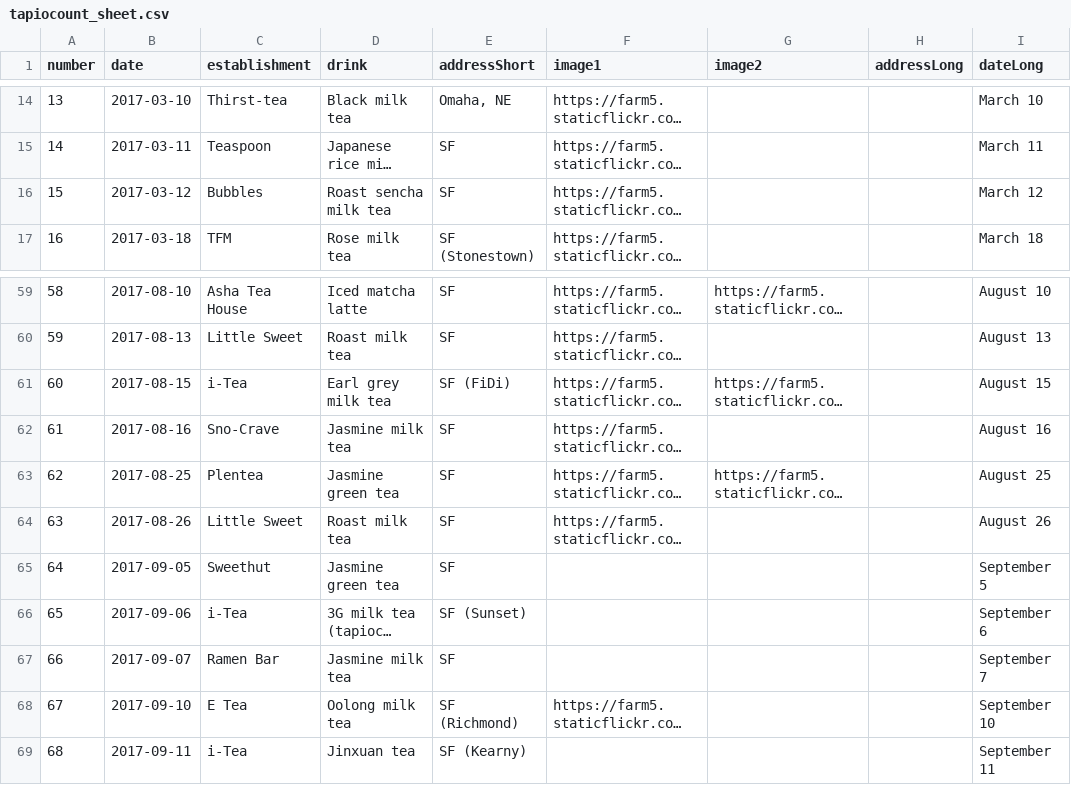
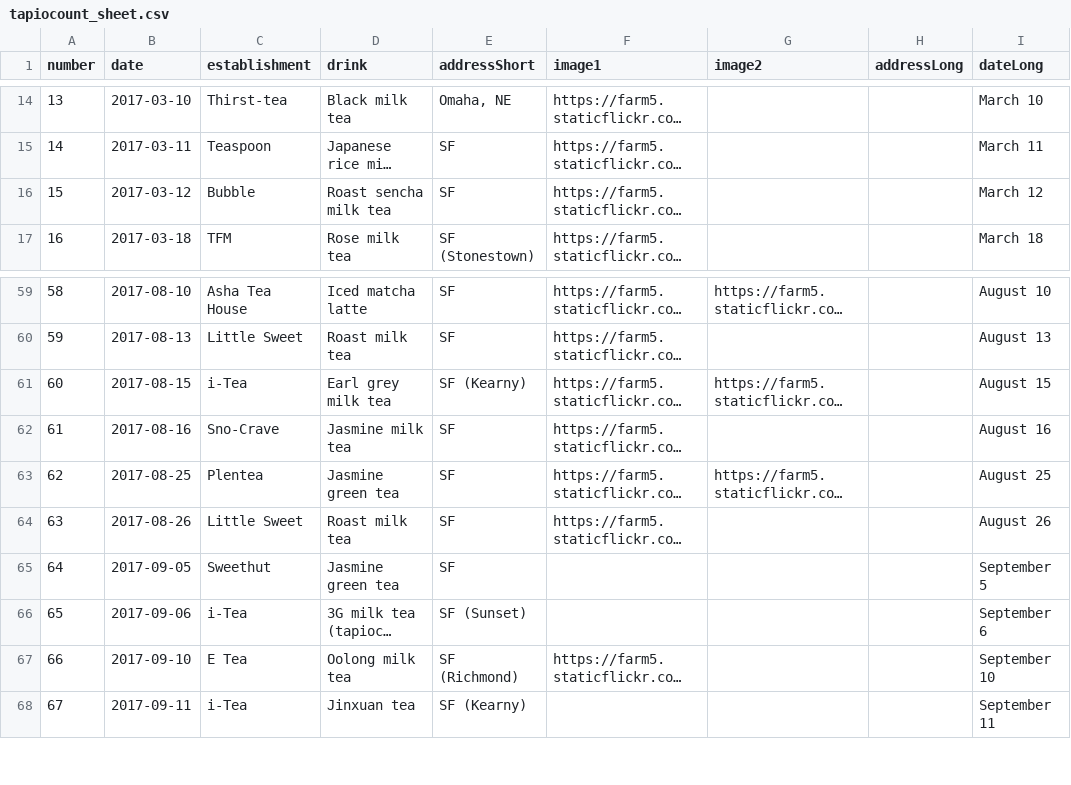
Before and after one commit to heyplayagee/heyplayagee.github.io, a CSV file: tapiocount_sheet.csv, drawn as a sheet; only a part is shown, gaps mark what is left out; long unchanged cells end in …; removed rows and columns are numbered as before the commit, all else as after; the diff names each change by its address in the sheet, - before the commit and + after, or states it on an @@ line.

Commit message:
Tapioca stats and map added
- GoogleMaps used for now to display pinned locations
- Top button from W3Schools
- Stats added from excel pivot table data

Will add:
Calendar for nice visual in CSS

```diff
--- a/tapiocount_sheet.csv
+++ b/tapiocount_sheet.csv
-C16 (establishment): Bubbles
+C16 (establishment): Bubble
-E61 (addressShort): SF (FiDi)
+E61 (addressShort): SF (Kearny)
-row 67: 66 | 2017-09-07 | Ramen Bar | Jasmine milk tea | SF |  |  |  | September 7
@@ column A (number) renumbered from row 67 down @@
```
Also changed, not shown: 1 other file.
